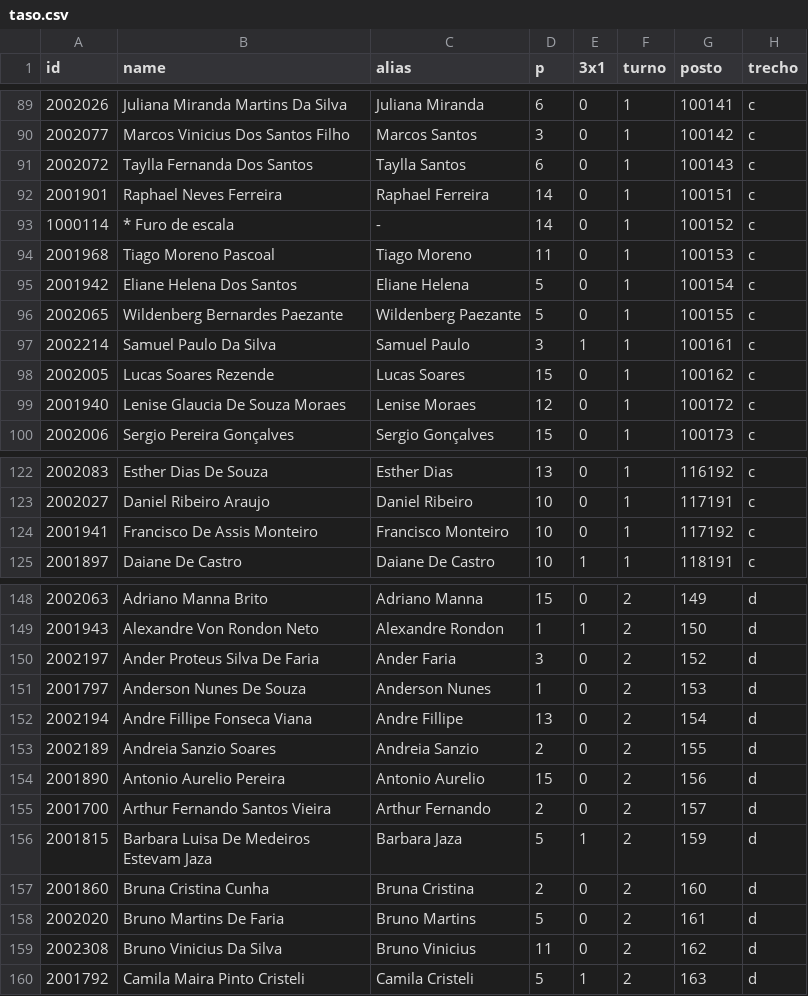
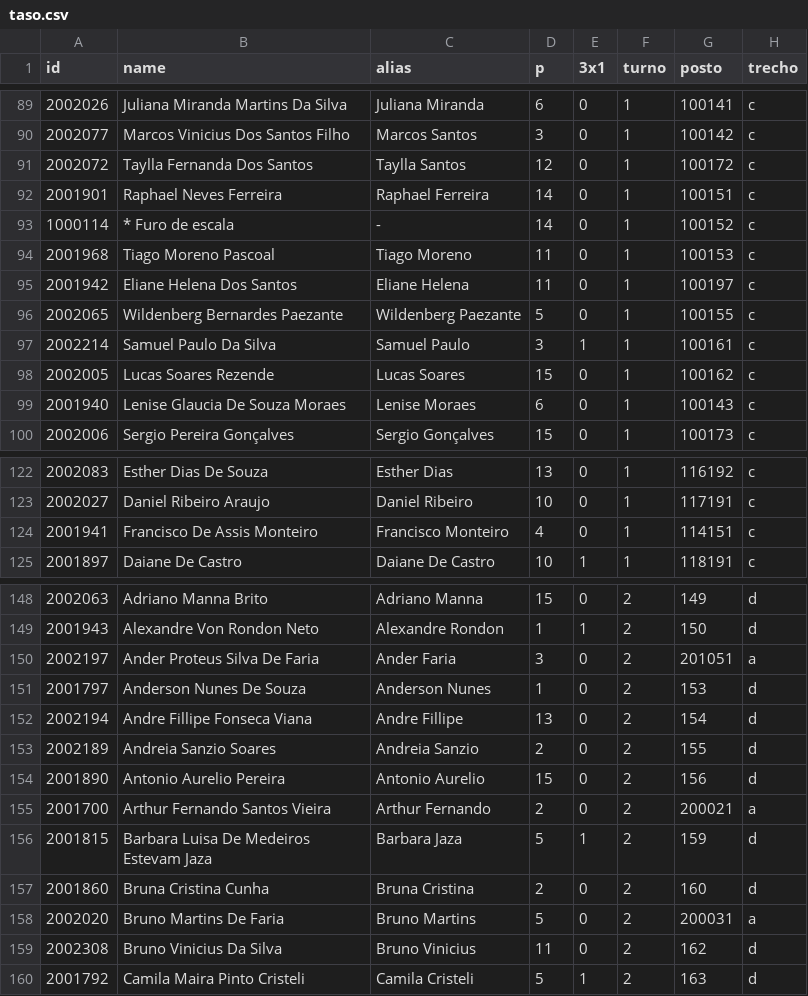
Before and after one commit to artphil/escala_gen, a CSV file: data/taso.csv, drawn as a sheet; only a part is shown, gaps mark what is left out; the diff covers the shown part only.

```diff
--- a/data/taso.csv
+++ b/data/taso.csv
@@ -90,3 +90,3 @@ id;name;alias;p;3x1;turno;posto;trecho
 2002077;Marcos Vinicius Dos Santos Filho;Marcos Santos;3;0;1;100142;c
-2002072;Taylla Fernanda Dos Santos;Taylla Santos;6;0;1;100143;c
+2002072;Taylla Fernanda Dos Santos;Taylla Santos;12;0;1;100172;c
 2001901;Raphael Neves Ferreira;Raphael Ferreira;14;0;1;100151;c
@@ -94,3 +94,3 @@ id;name;alias;p;3x1;turno;posto;trecho
 2001968;Tiago Moreno Pascoal;Tiago Moreno;11;0;1;100153;c
-2001942;Eliane Helena Dos Santos;Eliane Helena;5;0;1;100154;c
+2001942;Eliane Helena Dos Santos;Eliane Helena;11;0;1;100197;c
 2002065;Wildenberg Bernardes Paezante;Wildenberg Paezante;5;0;1;100155;c
@@ -98,3 +98,3 @@ id;name;alias;p;3x1;turno;posto;trecho
 2002005;Lucas Soares Rezende;Lucas Soares;15;0;1;100162;c
-2001940;Lenise Glaucia De Souza Moraes;Lenise Moraes;12;0;1;100172;c
+2001940;Lenise Glaucia De Souza Moraes;Lenise Moraes;6;0;1;100143;c
 2002006;Sergio Pereira Gonçalves;Sergio Gonçalves;15;0;1;100173;c
@@ -123,3 +123,3 @@ id;name;alias;p;3x1;turno;posto;trecho
 2002027;Daniel Ribeiro Araujo;Daniel Ribeiro;10;0;1;117191;c
-2001941;Francisco De Assis Monteiro;Francisco Monteiro;10;0;1;117192;c
+2001941;Francisco De Assis Monteiro;Francisco Monteiro;4;0;1;114151;c
 2001897;Daiane De Castro;Daiane De Castro;10;1;1;118191;c
@@ -149,3 +149,3 @@ id;name;alias;p;3x1;turno;posto;trecho
 2001943;Alexandre Von Rondon Neto;Alexandre Rondon;1;1;2;150;d
-2002197;Ander Proteus Silva De Faria;Ander Faria;3;0;2;152;d
+2002197;Ander Proteus Silva De Faria;Ander Faria;3;0;2;201051;a
 2001797;Anderson Nunes De Souza;Anderson Nunes;1;0;2;153;d
@@ -154,6 +154,6 @@ id;name;alias;p;3x1;turno;posto;trecho
 2001890;Antonio Aurelio Pereira;Antonio Aurelio;15;0;2;156;d
-2001700;Arthur Fernando Santos Vieira;Arthur Fernando;2;0;2;157;d
+2001700;Arthur Fernando Santos Vieira;Arthur Fernando;2;0;2;200021;a
 2001815;Barbara Luisa De Medeiros Estevam Jaza;Barbara Jaza;5;1;2;159;d
 2001860;Bruna Cristina Cunha;Bruna Cristina;2;0;2;160;d
-2002020;Bruno Martins De Faria;Bruno Martins;5;0;2;161;d
+2002020;Bruno Martins De Faria;Bruno Martins;5;0;2;200031;a
 2002308;Bruno Vinicius Da Silva;Bruno Vinicius;11;0;2;162;d
```
Also changed, not shown: 63 edited cells elsewhere in this file, 15 other files.
